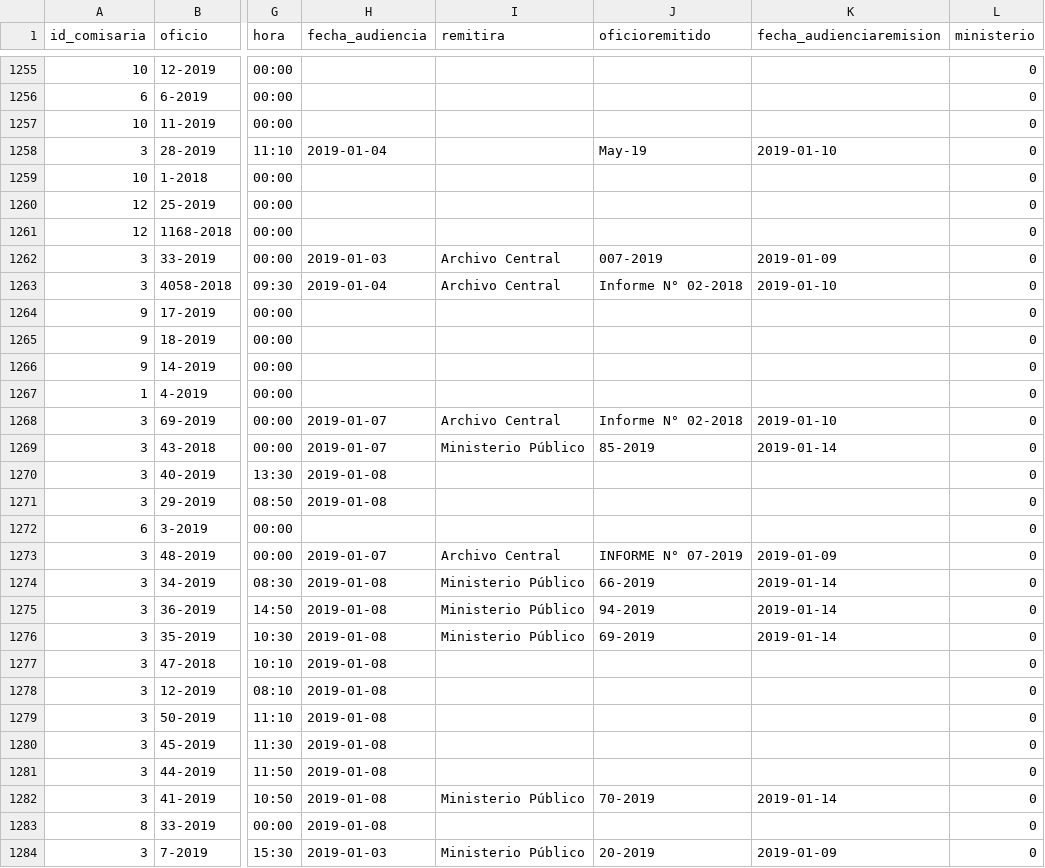
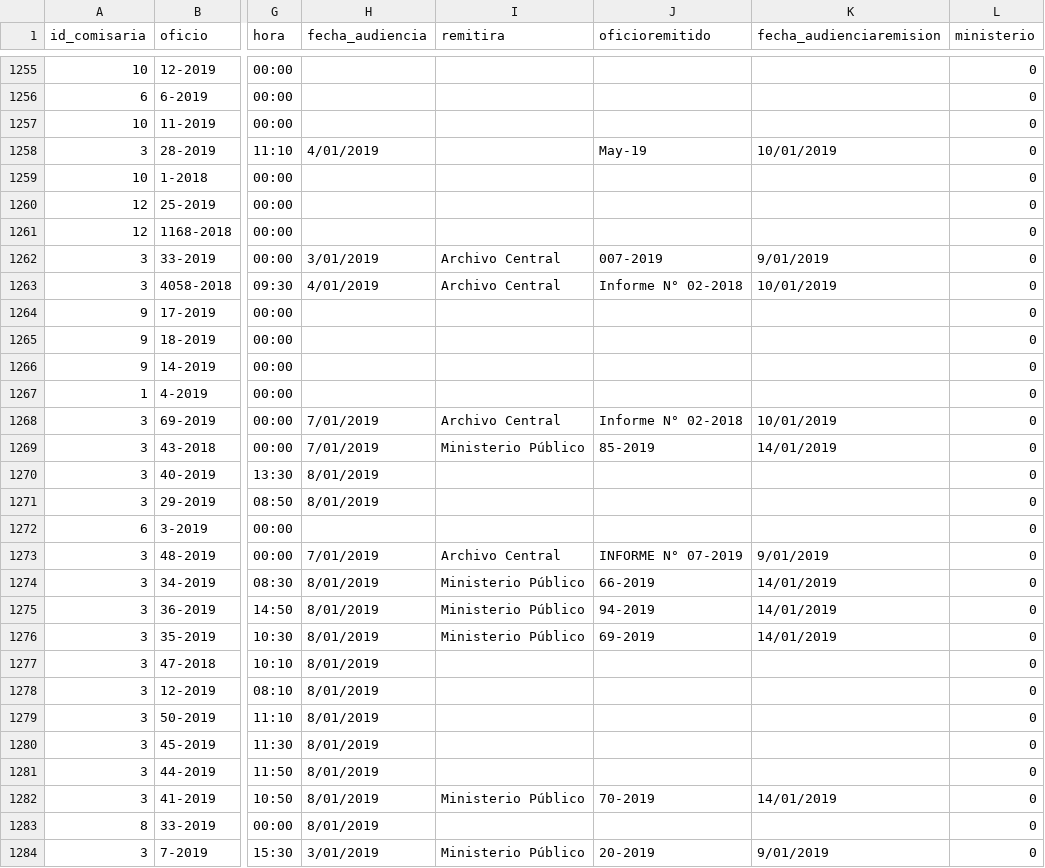
Before and after one commit to AnthonyF01/scpjfamilia, a CSV file: public/img/import/denuncia01.csv.csv, drawn as a sheet; only a part is shown, gaps mark what is left out; the diff covers the shown part only; the diff names each change by its address in the sheet, - before the commit and + after, or states it on an @@ line.

```diff
--- a/public/img/import/denuncia01.csv.csv
+++ b/public/img/import/denuncia01.csv.csv
-H1258 (fecha_audiencia): 2019-01-04
+H1258 (fecha_audiencia): 4/01/2019
-K1258 (fecha_audienciaremision): 2019-01-10
+K1258 (fecha_audienciaremision): 10/01/2019
-H1262 (fecha_audiencia): 2019-01-03
+H1262 (fecha_audiencia): 3/01/2019
-K1262 (fecha_audienciaremision): 2019-01-09
+K1262 (fecha_audienciaremision): 9/01/2019
-H1263 (fecha_audiencia): 2019-01-04
+H1263 (fecha_audiencia): 4/01/2019
-K1263 (fecha_audienciaremision): 2019-01-10
+K1263 (fecha_audienciaremision): 10/01/2019
-H1268:H1269 (fecha_audiencia): 2019-01-07
+H1268:H1269 (fecha_audiencia): 7/01/2019
-K1268 (fecha_audienciaremision): 2019-01-10
+K1268 (fecha_audienciaremision): 10/01/2019
-K1269 (fecha_audienciaremision): 2019-01-14
+K1269 (fecha_audienciaremision): 14/01/2019
-H1270:H1271 (fecha_audiencia): 2019-01-08
+H1270:H1271 (fecha_audiencia): 8/01/2019
-H1273 (fecha_audiencia): 2019-01-07
+H1273 (fecha_audiencia): 7/01/2019
-K1273 (fecha_audienciaremision): 2019-01-09
+K1273 (fecha_audienciaremision): 9/01/2019
-H1274:H1283 (fecha_audiencia): 2019-01-08
+H1274:H1283 (fecha_audiencia): 8/01/2019
-K1274:K1276 (fecha_audienciaremision): 2019-01-14
+K1274:K1276 (fecha_audienciaremision): 14/01/2019
-K1282 (fecha_audienciaremision): 2019-01-14
+K1282 (fecha_audienciaremision): 14/01/2019
-H1284 (fecha_audiencia): 2019-01-03
+H1284 (fecha_audiencia): 3/01/2019
-K1284 (fecha_audienciaremision): 2019-01-09
+K1284 (fecha_audienciaremision): 9/01/2019
```
Also changed, not shown: 117 edited cells elsewhere in this file, 9 other files.
